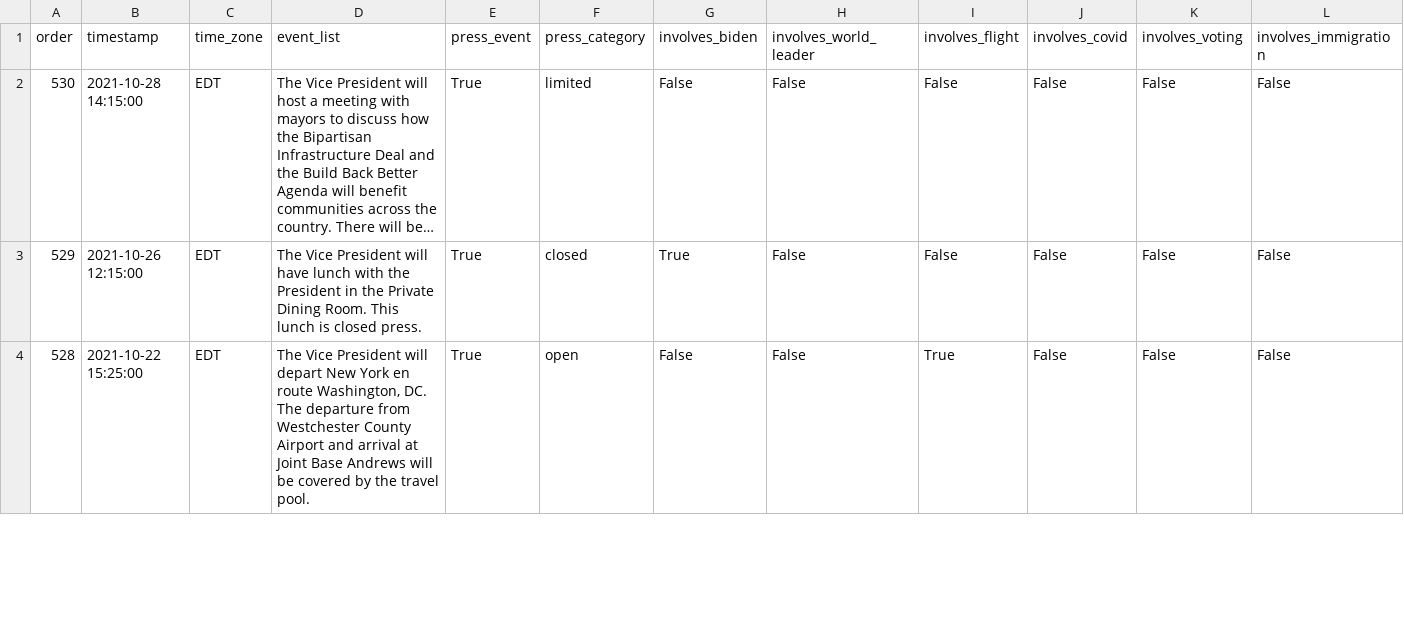
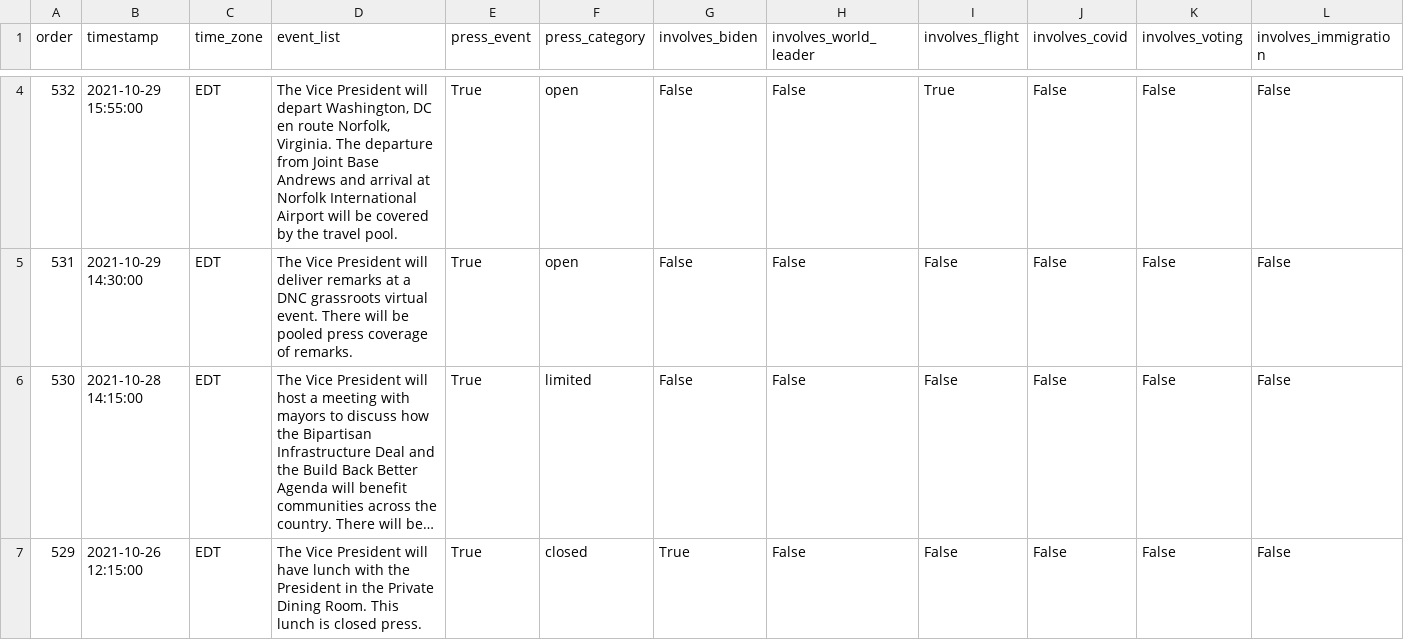
Before and after one commit to datadesk/kamala-harris-schedules, a CSV file: data.csv, drawn as a sheet; only a part is shown, gaps mark what is left out; the shorter side is filled out with more unchanged rows; long unchanged cells end in …; rows hold the shown columns only; the diff covers the shown part only; the diff names each change by its address in the sheet, - before the commit and + after, or states it on an @@ line.

```diff
--- a/data.csv
+++ b/data.csv
+row 4: 532 | 2021-10-29 15:55:00 | EDT | The Vice President will depart Washington, DC en route Norfolk, Virginia. The departure from Joint Base Andrews and arrival at Norfolk International Airport will be covered by the travel pool. | True | open | False | False | True | False | False | False
+row 5: 531 | 2021-10-29 14:30:00 | EDT | The Vice President will deliver remarks at a DNC grassroots virtual event. There will be pooled press coverage of remarks. | True | open | False | False | False | False | False | False
```
Also changed, not shown: 6 added rows, 4 removed rows and 14 edited cells elsewhere in this file.
